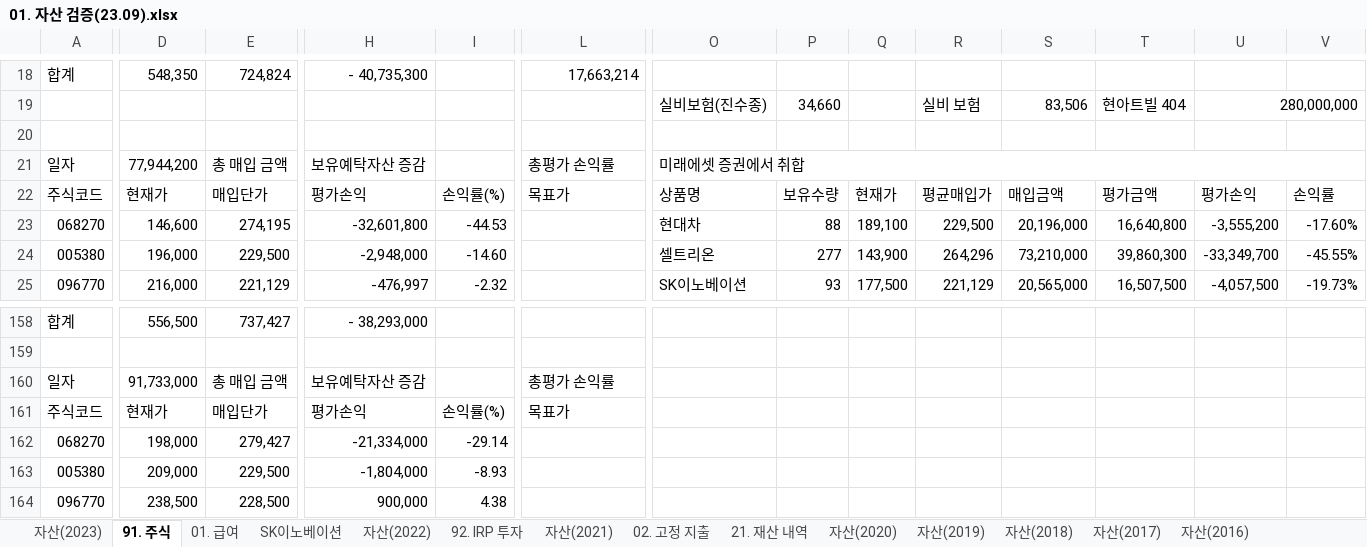
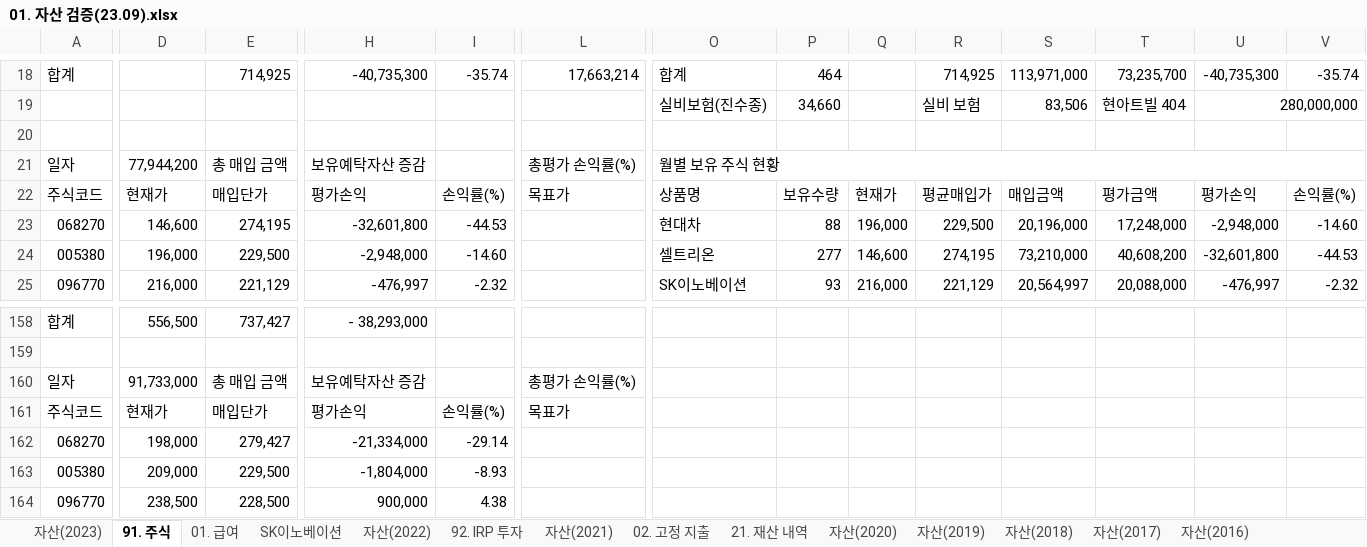
Before and after one commit to JINTAEMAN/PythonWorkspace, an Excel workbook: 01_ast_vrfc/01. 자산 검증(23.09).xlsx, sheet 91. 주식, drawn as a sheet; only a part is shown, gaps mark what is left out; values as stored, in another font and other column widths than the file's, no cell formats; the diff covers the shown part only; the diff names each change by its address in the sheet, - before the commit and + after, or states it on an @@ line.

```diff
--- a/01_ast_vrfc/01. 자산 검증(23.09).xlsx (sheet 91. 주식)
+++ b/01_ast_vrfc/01. 자산 검증(23.09).xlsx (sheet 91. 주식)
+A18:B18 merged
-D18: 548,350
+D18: (empty)
-E18: 724,824
+E18: 714,925
-H18: - 40,735,300
+H18: -40,735,300
-I18: (empty)
+I18: -35.74
-O18: (empty)
+O18: 합계
-P18: (empty)
+P18: 464
-R18: (empty)
+R18: 714,925
-S18: (empty)
+S18: 113,971,000
-T18: (empty)
+T18: 73,235,700
-U18: (empty)
+U18: -40,735,300
-V18: (empty)
+V18: -35.74
-L21: 총평가 손익률
+L21: 총평가 손익률(%)
-O21: 미래에셋 증권에서 취합
+O21: 월별 보유 주식 현황
-V22: 손익률
+V22: 손익률(%)
-Q23: 189,100
+Q23: 196,000
-T23: 16,640,800
+T23: 17,248,000
-U23: -3,555,200
+U23: -2,948,000
-V23: -17.60%
+V23: -14.60
-Q24: 143,900
+Q24: 146,600
-R24: 264,296
+R24: 274,195
-T24: 39,860,300
+T24: 40,608,200
-U24: -33,349,700
+U24: -32,601,800
-V24: -45.55%
+V24: -44.53
-Q25: 177,500
+Q25: 216,000
-S25: 20,565,000
+S25: 20,564,997
-T25: 16,507,500
+T25: 20,088,000
-U25: -4,057,500
+U25: -476,997
-V25: -19.73%
+V25: -2.32
-L160: 총평가 손익률
+L160: 총평가 손익률(%)
```
Also changed, not shown: 1 added row, 1 removed row, 93 edited cells and merged cells elsewhere in this sheet, cell formats, formulas that keep their value, 12 other files.
